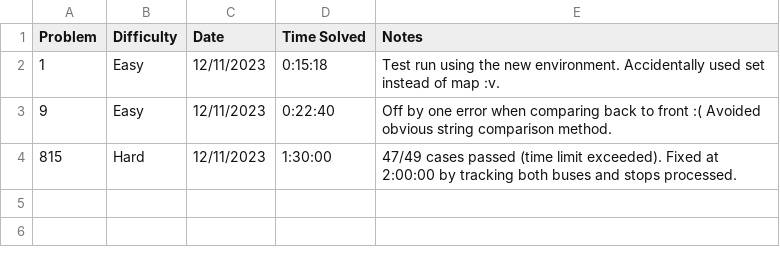
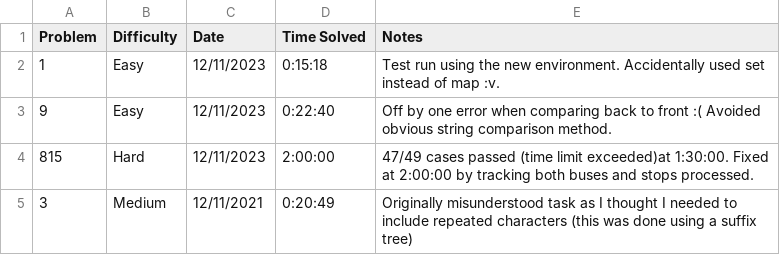
Before and after one commit to CrageJ/CompetitiveProgramming, a CSV file: meta/leetcode_solutions.csv, drawn as a sheet.

```diff
--- a/meta/leetcode_solutions.csv
+++ b/meta/leetcode_solutions.csv
@@ -3,2 +3,3 @@ Problem,Difficulty,Date,Time Solved,Notes
 9,Easy,12/11/2023,0:22:40,Off by one error when comparing back to front :( Avoided obvious string comparison method.
-815,Hard,12/11/2023,1:30:00, 47/49 cases passed (time limit exceeded). Fixed at 2:00:00 by tracking both buses and stops processed.
+815,Hard,12/11/2023,2:00:00, 47/49 cases passed (time limit exceeded)at 1:30:00. Fixed at 2:00:00 by tracking both buses and stops processed.
+3,Medium,12/11/2021,0:20:49, Originally misunderstood task as I thought I needed to include repeated characters (this was done using a suffix tree)
```
Also changed, not shown: 2 other files.
